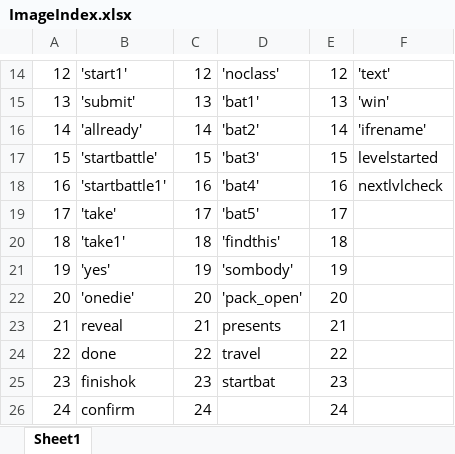
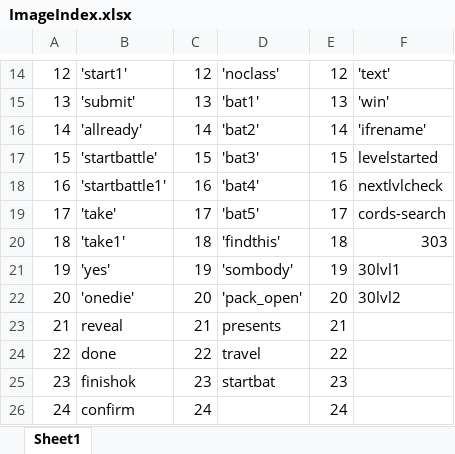
Before and after one commit to Deopster/Mercenaries-Hearthstone-game-bot, an Excel workbook: ImageIndex.xlsx, sheet Sheet1, drawn as a sheet; only a part is shown, gaps mark what is left out; values as stored, in another font and other column widths than the file's, no borders; the diff names each change by its address in the sheet, - before the commit and + after, or states it on an @@ line.

```diff
--- a/ImageIndex.xlsx (sheet Sheet1)
+++ b/ImageIndex.xlsx (sheet Sheet1)
-F19: (empty)
+F19: cords-search
-F20: (empty)
+F20: 303
-F21: (empty)
+F21: 30lvl1
-F22: (empty)
+F22: 30lvl2
```
Also changed, not shown: 7 other files.
